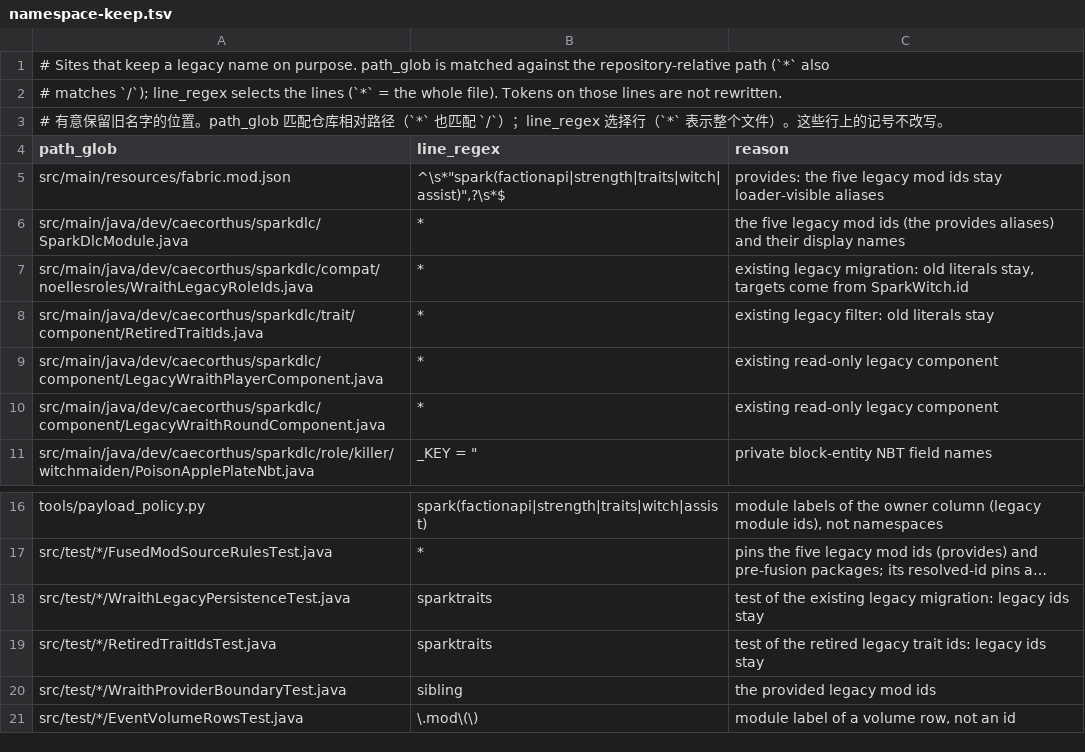
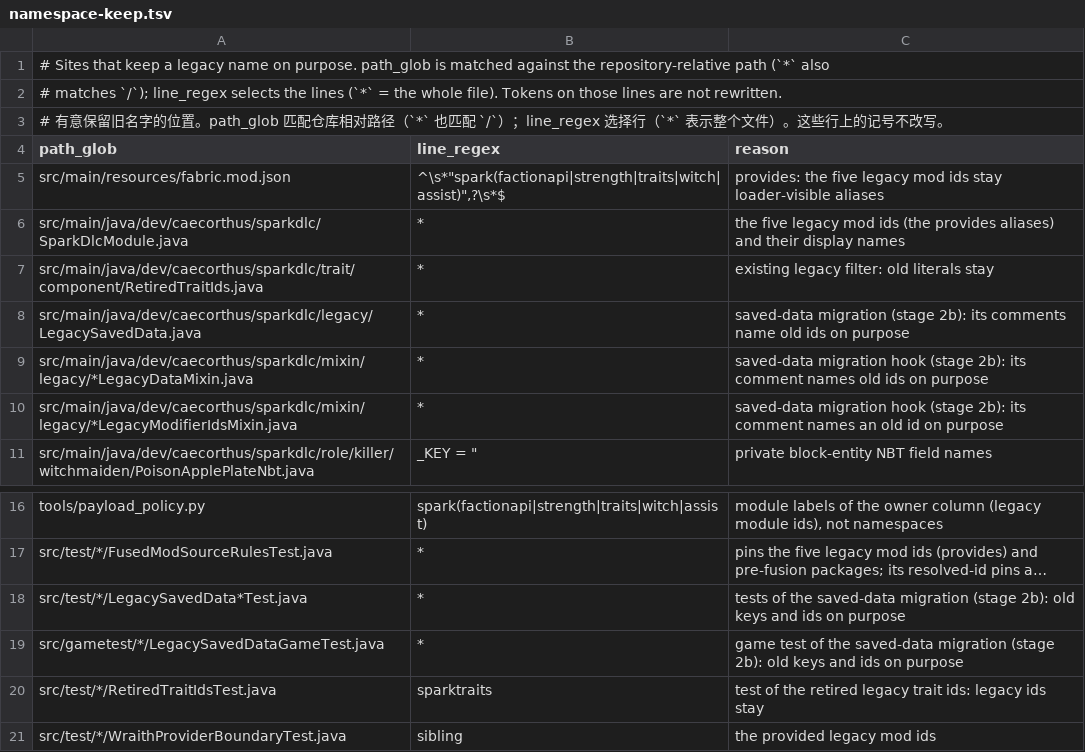
Before and after one commit to Caecorthus/SparkDLC, a TSV file: tools/unify/namespace-keep.tsv, drawn as a sheet; only a part is shown, gaps mark what is left out; the shorter side is filled out with more unchanged rows; long unchanged cells end in …; removed rows and columns are numbered as before the commit, all else as after; the diff names each change by its address in the sheet, - before the commit and + after, or states it on an @@ line.

```diff
--- a/tools/unify/namespace-keep.tsv
+++ b/tools/unify/namespace-keep.tsv
-row 7: src/main/java/dev/caecorthus/sparkdlc/compat/noellesroles/WraithLegacyRoleIds.java | * | existing legacy migration: old literals stay, targets come from SparkWitch.id
-A8 (path_glob): src/main/java/dev/caecorthus/sparkdlc/component/LegacyWraithPlayerComponent.java
+A8 (path_glob): src/main/java/dev/caecorthus/sparkdlc/legacy/LegacySavedData.java
-C8 (reason): existing read-only legacy component
+C8 (reason): saved-data migration (stage 2b): its comments name old ids on purpose
-A9 (path_glob): src/main/java/dev/caecorthus/sparkdlc/component/LegacyWraithRoundComponent.java
+A9 (path_glob): src/main/java/dev/caecorthus/sparkdlc/mixin/legacy/*LegacyDataMixin.java
-C9 (reason): existing read-only legacy component
+C9 (reason): saved-data migration hook (stage 2b): its comment names old ids on purpose
+row 10: src/main/java/dev/caecorthus/sparkdlc/mixin/legacy/*LegacyModifierIdsMixin.java | * | saved-data migration hook (stage 2b): its comment names an old id on purpose
-row 18: src/test/*/WraithLegacyPersistenceTest.java | sparktraits | test of the existing legacy migration: legacy ids stay
+row 18: src/test/*/LegacySavedData*Test.java | * | tests of the saved-data migration (stage 2b): old keys and ids on purpose
+row 19: src/gametest/*/LegacySavedDataGameTest.java | * | game test of the saved-data migration (stage 2b): old keys and ids on purpose
```
Also changed, not shown: tools/unify/id-inventory.tsv, tools/unify/legacy-ids.tsv, 19 other files.
